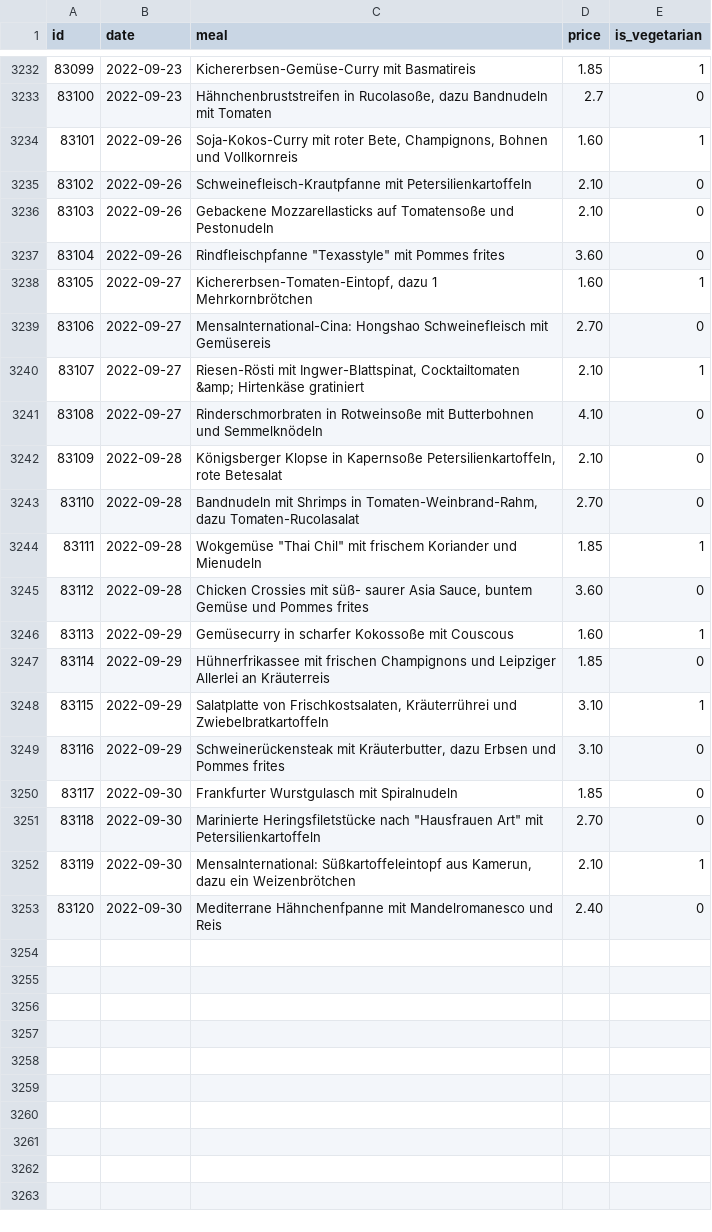
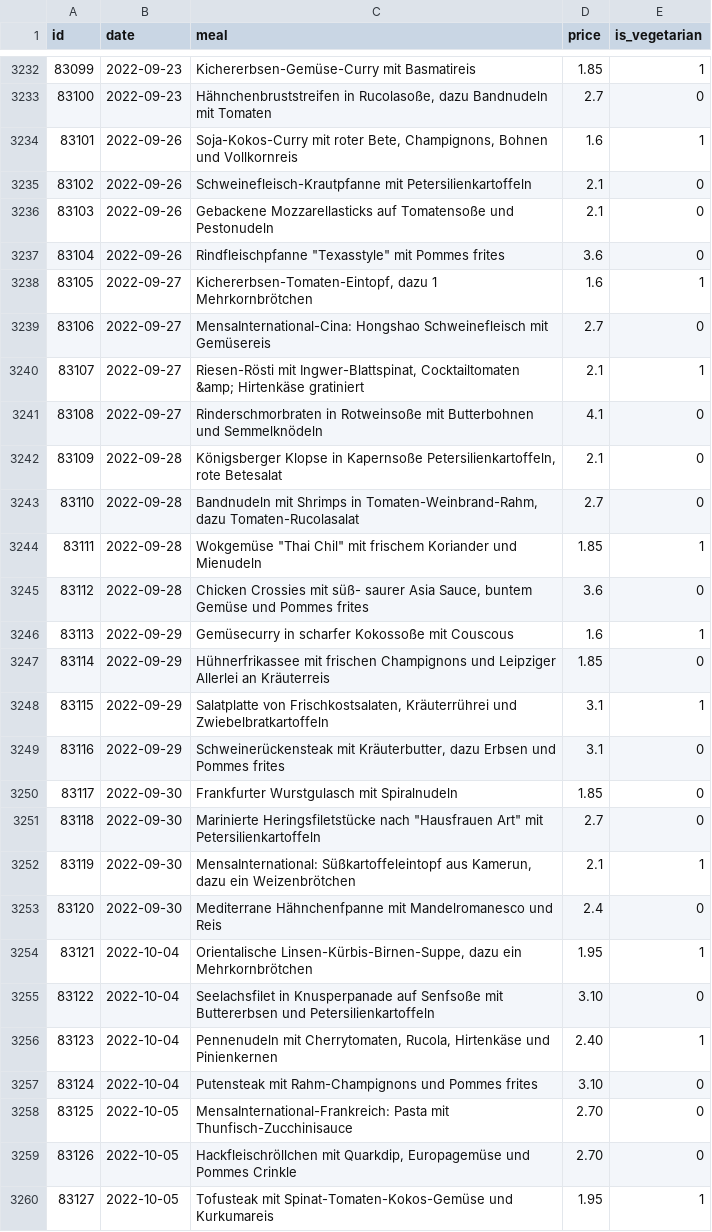
Before and after one commit to Nicolas301/mensacast, a CSV file: mensa_dump.csv, drawn as a sheet; only a part is shown, gaps mark what is left out; the diff covers the shown part only.

Commit message:
update mensa_dump.csv

```diff
--- a/mensa_dump.csv
+++ b/mensa_dump.csv
@@ -3233,21 +3233,28 @@ id,date,meal,price,is_vegetarian
 83100,2022-09-23,"Hähnchenbruststreifen in Rucolasoße, dazu Bandnudeln mit Tomaten",2.7,0
-83101,2022-09-26,"Soja-Kokos-Curry mit roter Bete, Champignons, Bohnen und Vollkornreis",1.60,1
-83102,2022-09-26,Schweinefleisch-Krautpfanne mit Petersilienkartoffeln,2.10,0
-83103,2022-09-26,Gebackene Mozzarellasticks auf Tomatensoße und Pestonudeln,2.10,0
-83104,2022-09-26,"Rindfleischpfanne ""Texasstyle"" mit Pommes frites",3.60,0
-83105,2022-09-27,"Kichererbsen-Tomaten-Eintopf, dazu 1 Mehrkornbrötchen",1.60,1
-83106,2022-09-27,MensaInternational-Cina: Hongshao Schweinefleisch mit Gemüsereis,2.70,0
-83107,2022-09-27,"Riesen-Rösti mit Ingwer-Blattspinat, Cocktailtomaten &amp; Hirtenkäse gratiniert",2.10,1
-83108,2022-09-27,Rinderschmorbraten in Rotweinsoße mit Butterbohnen und Semmelknödeln,4.10,0
-83109,2022-09-28,"Königsberger Klopse in Kapernsoße Petersilienkartoffeln, rote Betesalat",2.10,0
-83110,2022-09-28,"Bandnudeln mit Shrimps in Tomaten-Weinbrand-Rahm, dazu Tomaten-Rucolasalat",2.70,0
+83101,2022-09-26,"Soja-Kokos-Curry mit roter Bete, Champignons, Bohnen und Vollkornreis",1.6,1
+83102,2022-09-26,Schweinefleisch-Krautpfanne mit Petersilienkartoffeln,2.1,0
+83103,2022-09-26,Gebackene Mozzarellasticks auf Tomatensoße und Pestonudeln,2.1,0
+83104,2022-09-26,"Rindfleischpfanne ""Texasstyle"" mit Pommes frites",3.6,0
+83105,2022-09-27,"Kichererbsen-Tomaten-Eintopf, dazu 1 Mehrkornbrötchen",1.6,1
+83106,2022-09-27,MensaInternational-Cina: Hongshao Schweinefleisch mit Gemüsereis,2.7,0
+83107,2022-09-27,"Riesen-Rösti mit Ingwer-Blattspinat, Cocktailtomaten &amp; Hirtenkäse gratiniert",2.1,1
+83108,2022-09-27,Rinderschmorbraten in Rotweinsoße mit Butterbohnen und Semmelknödeln,4.1,0
+83109,2022-09-28,"Königsberger Klopse in Kapernsoße Petersilienkartoffeln, rote Betesalat",2.1,0
+83110,2022-09-28,"Bandnudeln mit Shrimps in Tomaten-Weinbrand-Rahm, dazu Tomaten-Rucolasalat",2.7,0
 83111,2022-09-28,"Wokgemüse ""Thai Chil"" mit frischem Koriander und Mienudeln",1.85,1
-83112,2022-09-28,"Chicken Crossies mit süß- saurer Asia Sauce, buntem Gemüse und Pommes frites",3.60,0
-83113,2022-09-29,Gemüsecurry in scharfer Kokossoße mit Couscous,1.60,1
+83112,2022-09-28,"Chicken Crossies mit süß- saurer Asia Sauce, buntem Gemüse und Pommes frites",3.6,0
+83113,2022-09-29,Gemüsecurry in scharfer Kokossoße mit Couscous,1.6,1
 83114,2022-09-29,Hühnerfrikassee mit frischen Champignons und Leipziger Allerlei an Kräuterreis,1.85,0
-83115,2022-09-29,"Salatplatte von Frischkostsalaten, Kräuterrührei und Zwiebelbratkartoffeln",3.10,1
-83116,2022-09-29,"Schweinerückensteak mit Kräuterbutter, dazu Erbsen und Pommes frites",3.10,0
+83115,2022-09-29,"Salatplatte von Frischkostsalaten, Kräuterrührei und Zwiebelbratkartoffeln",3.1,1
+83116,2022-09-29,"Schweinerückensteak mit Kräuterbutter, dazu Erbsen und Pommes frites",3.1,0
 83117,2022-09-30,Frankfurter Wurstgulasch mit Spiralnudeln,1.85,0
-83118,2022-09-30,"Marinierte Heringsfiletstücke nach ""Hausfrauen Art"" mit Petersilienkartoffeln",2.70,0
-83119,2022-09-30,"MensaInternational: Süßkartoffeleintopf aus Kamerun, dazu ein Weizenbrötchen",2.10,1
-83120,2022-09-30,Mediterrane Hähnchenfpanne mit Mandelromanesco und Reis,2.40,0
+83118,2022-09-30,"Marinierte Heringsfiletstücke nach ""Hausfrauen Art"" mit Petersilienkartoffeln",2.7,0
+83119,2022-09-30,"MensaInternational: Süßkartoffeleintopf aus Kamerun, dazu ein Weizenbrötchen",2.1,1
+83120,2022-09-30,Mediterrane Hähnchenfpanne mit Mandelromanesco und Reis,2.4,0
+83121,2022-10-04,"Orientalische Linsen-Kürbis-Birnen-Suppe, dazu ein Mehrkornbrötchen",1.95,1
+83122,2022-10-04,Seelachsfilet in Knusperpanade auf Senfsoße mit Buttererbsen und Petersilienkartoffeln,3.10,0
+83123,2022-10-04,"Pennenudeln mit Cherrytomaten, Rucola, Hirtenkäse und Pinienkernen",2.40,1
+83124,2022-10-04,Putensteak mit Rahm-Champignons und Pommes frites,3.10,0
+83125,2022-10-05,MensaInternational-Frankreich: Pasta mit Thunfisch-Zucchinisauce,2.70,0
+83126,2022-10-05,"Hackfleischröllchen mit Quarkdip, Europagemüse und Pommes Crinkle",2.70,0
+83127,2022-10-05,Tofusteak mit Spinat-Tomaten-Kokos-Gemüse und Kurkumareis,1.95,1
```
Also changed, not shown: 9 added rows elsewhere in this file.
